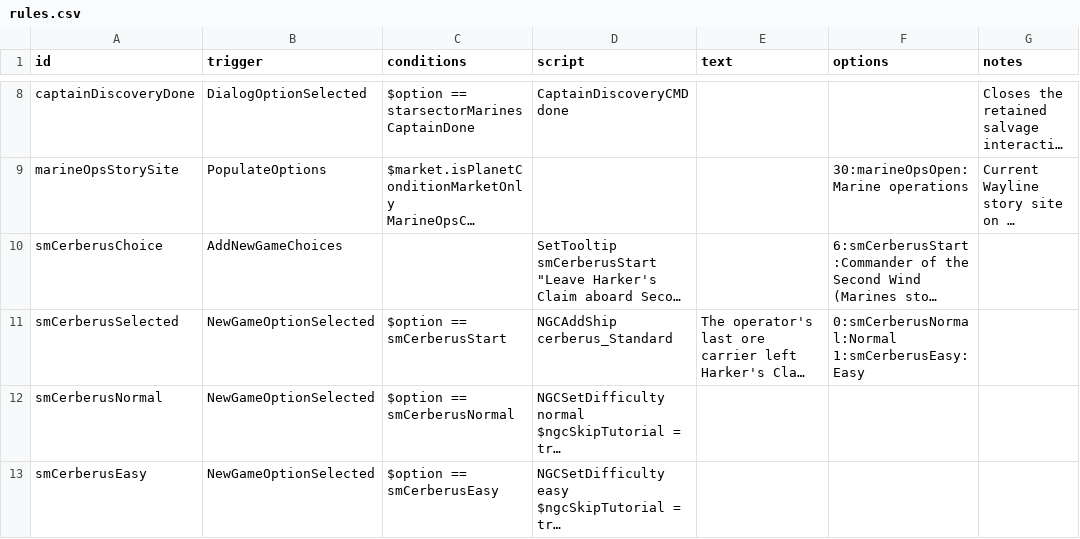
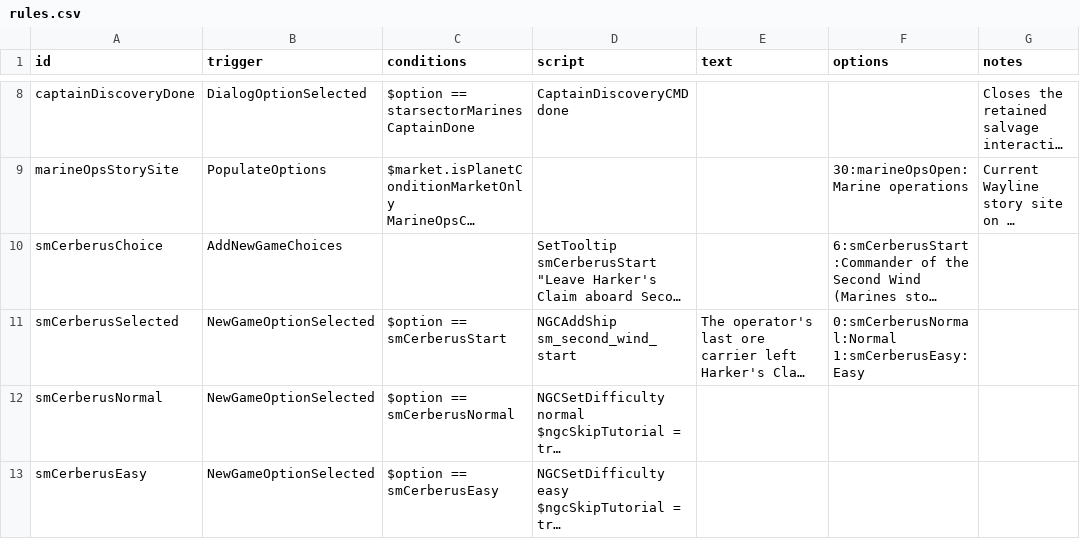
Before and after one commit to drkrompe/StarSector-Marines, a CSV file: mod/data/campaign/rules.csv, drawn as a sheet; only a part is shown, gaps mark what is left out; long unchanged cells end in …; the diff names each change by its address in the sheet, - before the commit and + after, or states it on an @@ line.

```diff
--- a/mod/data/campaign/rules.csv
+++ b/mod/data/campaign/rules.csv
-D11 (script): NGCAddShip cerberus_Standard
+D11 (script): NGCAddShip sm_second_wind_start
```
Also changed, not shown: 5 other files.
